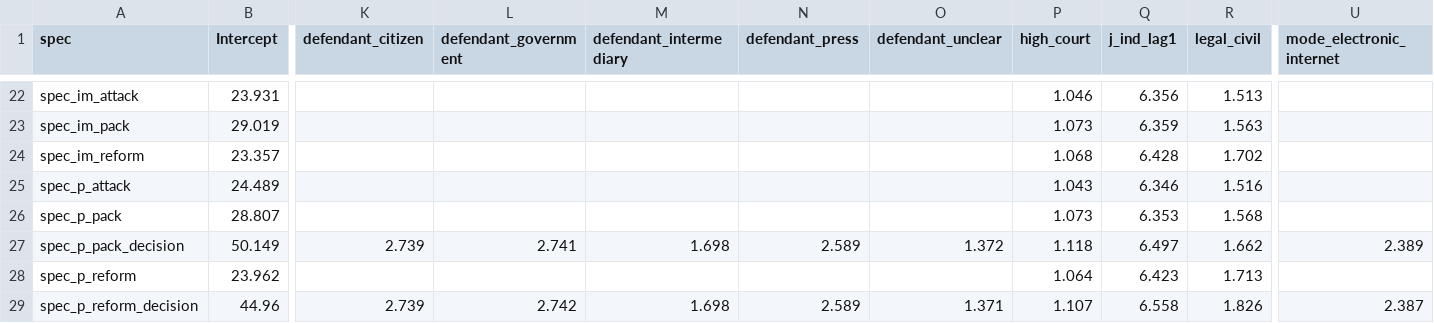
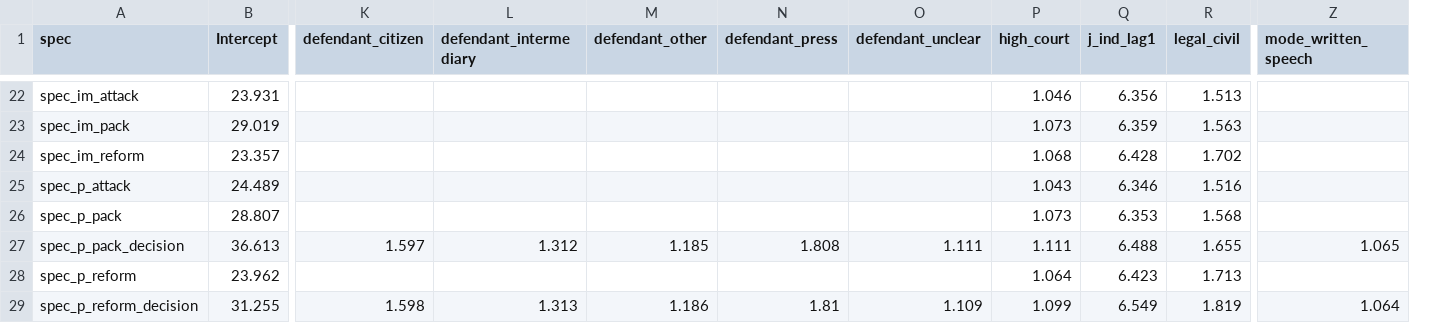
Before and after one commit to raulpzs/judicial-effect-on-legislation, a CSV file: outputs/vif_table_all_specs.csv, drawn as a sheet; only a part is shown, gaps mark what is left out; removed rows and columns are numbered as before the commit, all else as after; the diff covers the shown part only; the diff names each change by its address in the sheet, - before the commit and + after, or states it on an @@ line.

```diff
--- a/outputs/vif_table_all_specs.csv
+++ b/outputs/vif_table_all_specs.csv
-column L (defendant_government), rows 27-29: 2.741 |  | 2.742
+column M (defendant_other), rows 27-29: 1.185 |  | 1.186
-column U (mode_electronic_internet), rows 27-29: 2.389 |  | 2.387
+column Z (mode_written_speech), rows 27-29: 1.065 |  | 1.064
-B27 (Intercept): 50.149
+B27 (Intercept): 36.613
-K27 (defendant_citizen): 2.739
+K27 (defendant_citizen): 1.597
-L27 (defendant_intermediary): 1.698
+L27 (defendant_intermediary): 1.312
-N27 (defendant_press): 2.589
+N27 (defendant_press): 1.808
-O27 (defendant_unclear): 1.372
+O27 (defendant_unclear): 1.111
-P27 (high_court): 1.118
+P27 (high_court): 1.111
-Q27 (j_ind_lag1): 6.497
+Q27 (j_ind_lag1): 6.488
-R27 (legal_civil): 1.662
+R27 (legal_civil): 1.655
-B29 (Intercept): 44.96
+B29 (Intercept): 31.255
-K29 (defendant_citizen): 2.739
+K29 (defendant_citizen): 1.598
-L29 (defendant_intermediary): 1.698
+L29 (defendant_intermediary): 1.313
-N29 (defendant_press): 2.589
+N29 (defendant_press): 1.81
-O29 (defendant_unclear): 1.371
+O29 (defendant_unclear): 1.109
-P29 (high_court): 1.107
+P29 (high_court): 1.099
-Q29 (j_ind_lag1): 6.558
+Q29 (j_ind_lag1): 6.549
-R29 (legal_civil): 1.826
+R29 (legal_civil): 1.819
```
Also changed, not shown: 57 edited cells elsewhere in this file, outputs/model_matrices/spec_c_pack_decision_X.csv, outputs/model_matrices/spec_c_reform_decision_X.csv, 36 other files.
